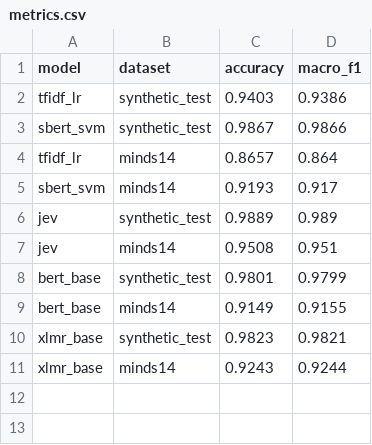
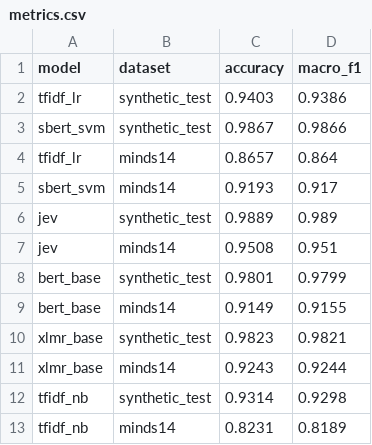
Before and after one commit to IbragimAliyev/Intent_Classification_For_Banking, a CSV file: results/metrics.csv, drawn as a sheet.

```diff
--- a/results/metrics.csv
+++ b/results/metrics.csv
@@ -11 +11,3 @@ xlmr_base,synthetic_test,0.9823,0.9821
 xlmr_base,minds14,0.9243,0.9244
+tfidf_nb,synthetic_test,0.9314,0.9298
+tfidf_nb,minds14,0.8231,0.8189
```
Also changed, not shown: 9 other files.
